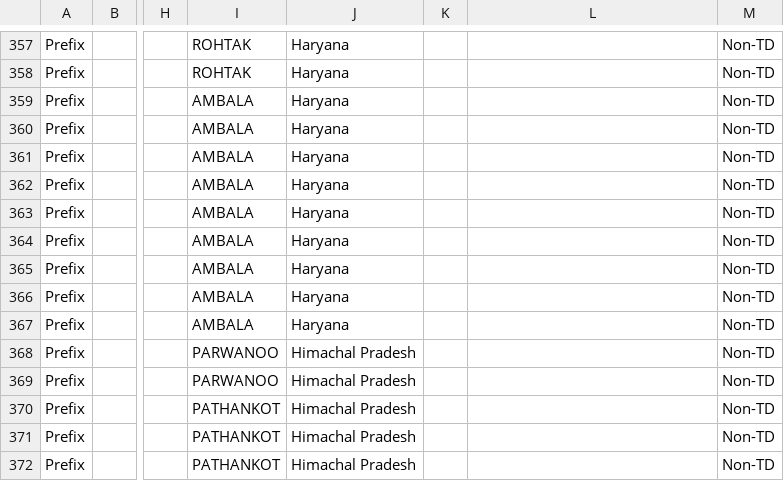
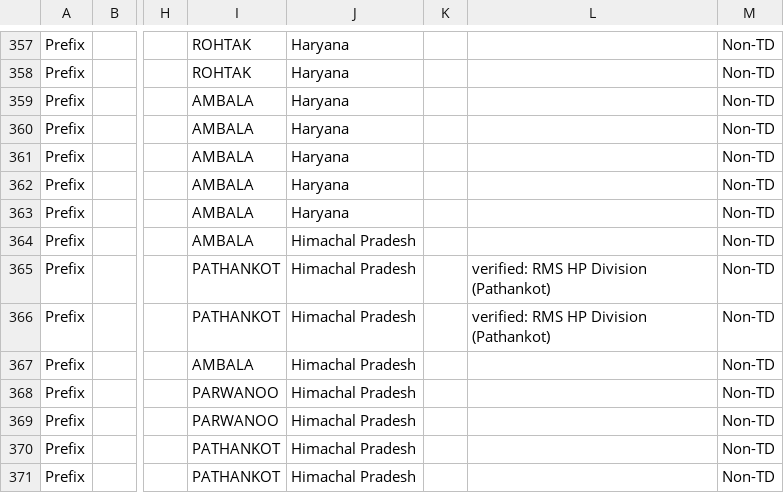
Before and after one commit to maheshraikg/po-sorting, a CSV file: assets/schemes/mangaluru_default.csv, drawn as a sheet; only a part is shown, gaps mark what is left out; the shorter side is filled out with more unchanged rows; the diff names each change by its address in the sheet, - before the commit and + after, or states it on an @@ line.

```diff
--- a/assets/schemes/mangaluru_default.csv
+++ b/assets/schemes/mangaluru_default.csv
-J364:J367: Haryana
+J364:J367: Himachal Pradesh
-I365:I366: AMBALA
+I365:I366: PATHANKOT
-L365:L366: (empty)
+L365:L366: verified: RMS HP Division (Pathankot)
```
